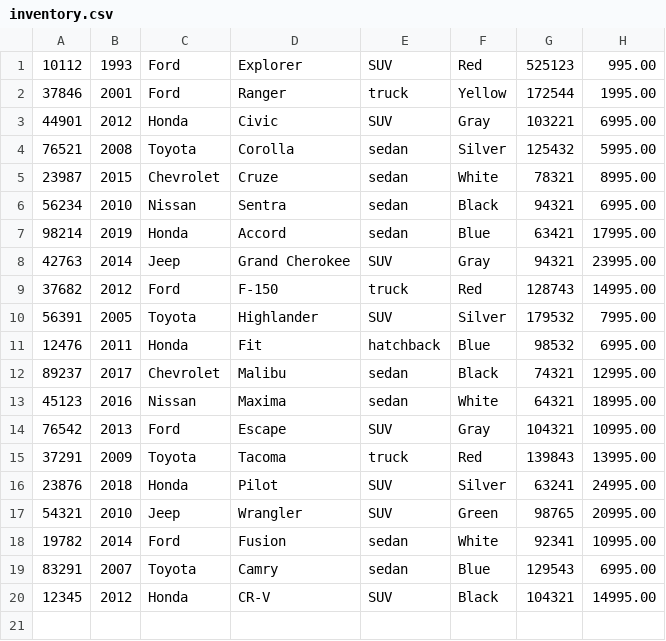
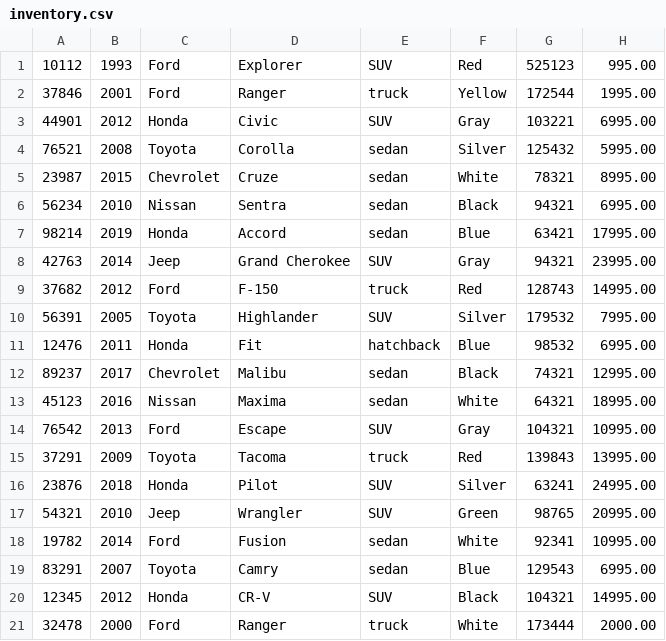
Before and after one commit to tshering567/CarDealerShip, a CSV file: inventory.csv, drawn as a sheet; the diff names each change by its address in the sheet, - before the commit and + after, or states it on an @@ line.

```diff
--- a/inventory.csv
+++ b/inventory.csv
+row 21: 32478 | 2000 | Ford | Ranger | truck | White | 173444 | 2000.00
```
Also changed, not shown: 4 other files.
